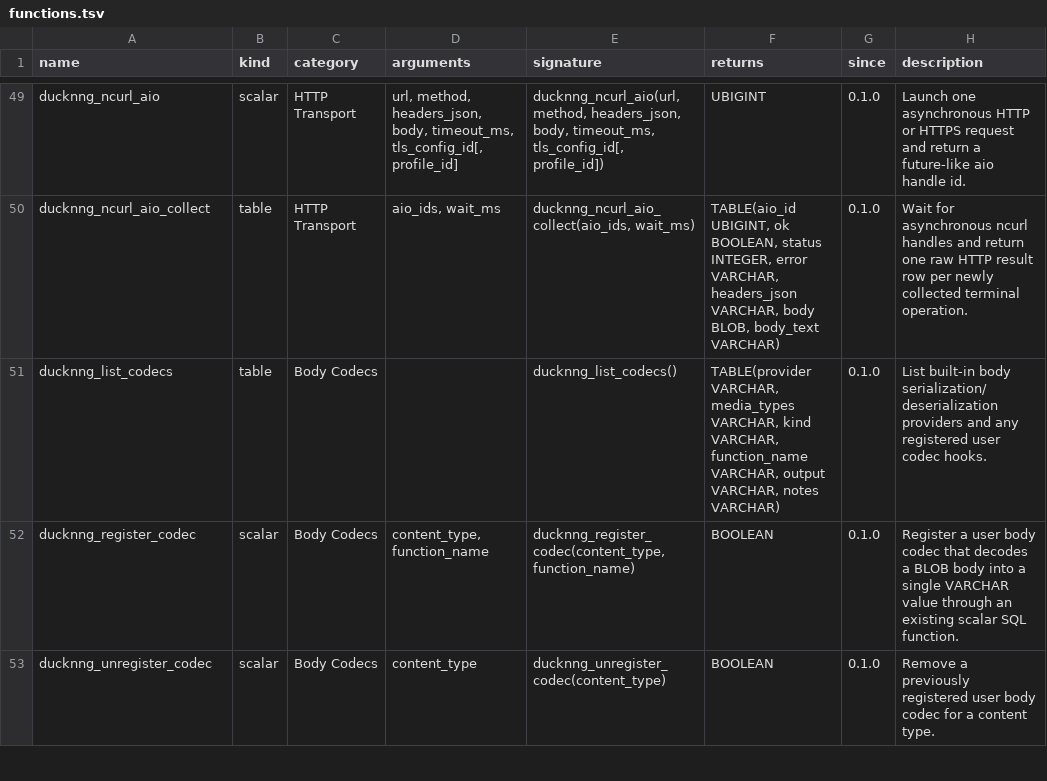
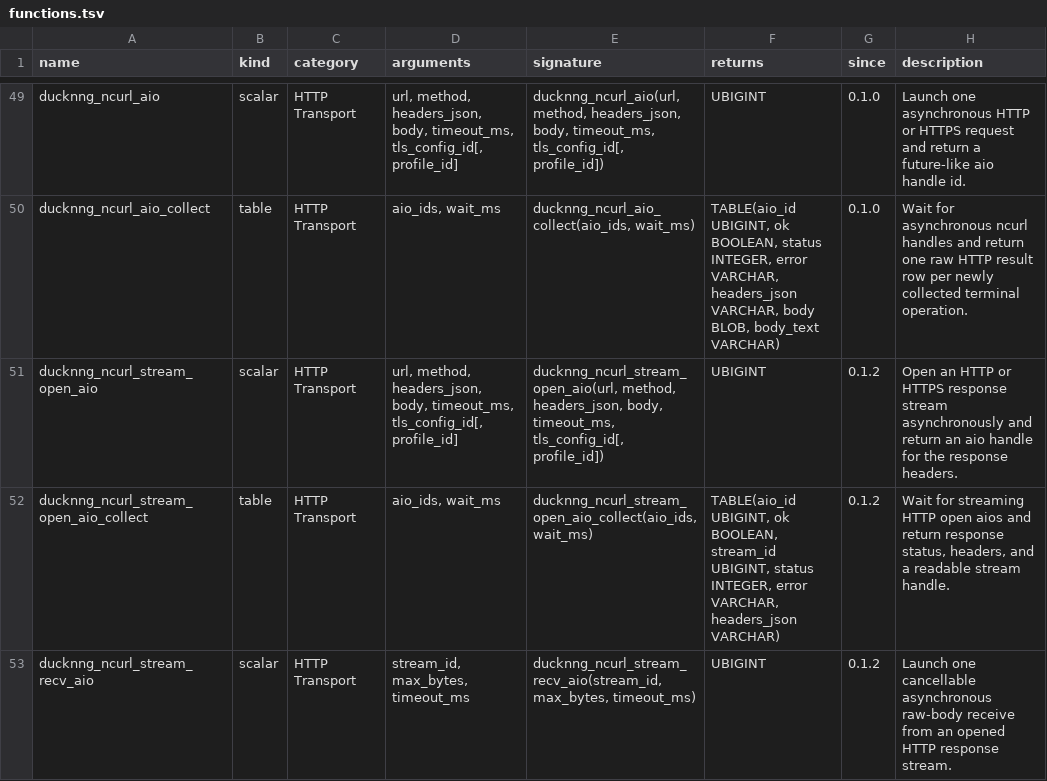
Before and after one commit to RGenomicsETL/ducknng, a TSV file: function_catalog/functions.tsv, drawn as a sheet; only a part is shown, gaps mark what is left out; the shorter side is filled out with more unchanged rows; the diff covers the shown part only.

```diff
--- a/function_catalog/functions.tsv
+++ b/function_catalog/functions.tsv
@@ -50 +50,4 @@ ducknng_ncurl_aio	scalar	HTTP Transport	url, method, headers_json, body, timeout
 ducknng_ncurl_aio_collect	table	HTTP Transport	aio_ids, wait_ms	ducknng_ncurl_aio_collect(aio_ids, wait_ms)	TABLE(aio_id UBIGINT, ok BOOLEAN, status INTEGER, error VARCHAR, headers_json VARCHAR, body BLOB, body_text VARCHAR)	0.1.0	Wait for asynchronous ncurl handles and return one raw HTTP result row per newly collected terminal operation.
+ducknng_ncurl_stream_open_aio	scalar	HTTP Transport	url, method, headers_json, body, timeout_ms, tls_config_id[, profile_id]	ducknng_ncurl_stream_open_aio(url, method, headers_json, body, timeout_ms, tls_config_id[, profile_id])	UBIGINT	0.1.2	Open an HTTP or HTTPS response stream asynchronously and return an aio handle for the response headers.
+ducknng_ncurl_stream_open_aio_collect	table	HTTP Transport	aio_ids, wait_ms	ducknng_ncurl_stream_open_aio_collect(aio_ids, wait_ms)	TABLE(aio_id UBIGINT, ok BOOLEAN, stream_id UBIGINT, status INTEGER, error VARCHAR, headers_json VARCHAR)	0.1.2	Wait for streaming HTTP open aios and return response status, headers, and a readable stream handle.
+ducknng_ncurl_stream_recv_aio	scalar	HTTP Transport	stream_id, max_bytes, timeout_ms	ducknng_ncurl_stream_recv_aio(stream_id, max_bytes, timeout_ms)	UBIGINT	0.1.2	Launch one cancellable asynchronous raw-body receive from an opened HTTP response stream.
```
Also changed, not shown: 2 added rows and 1 edited cell elsewhere in this file, 30 other files.
